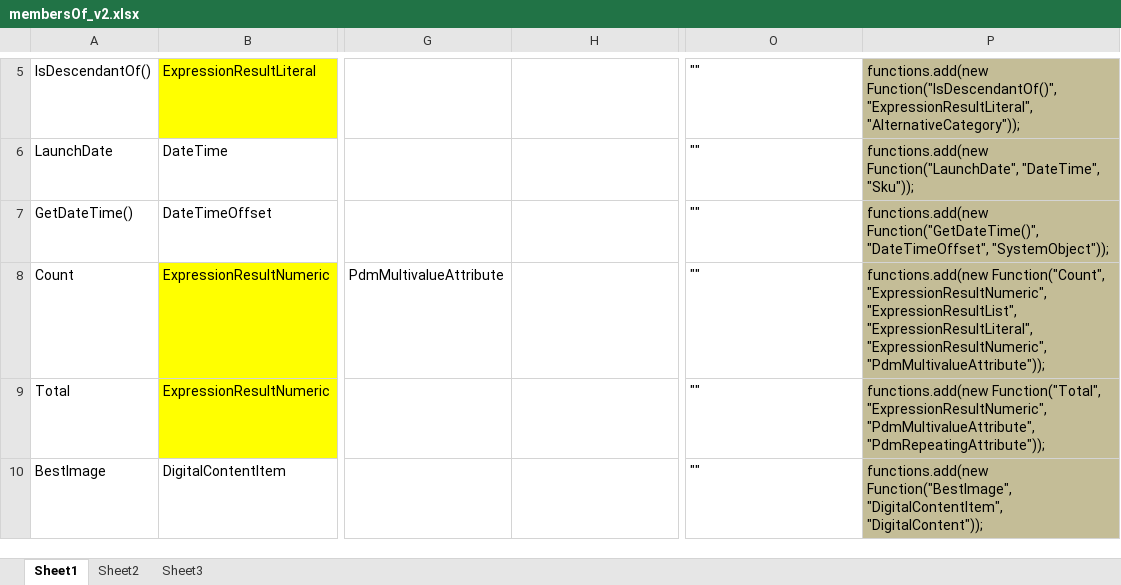
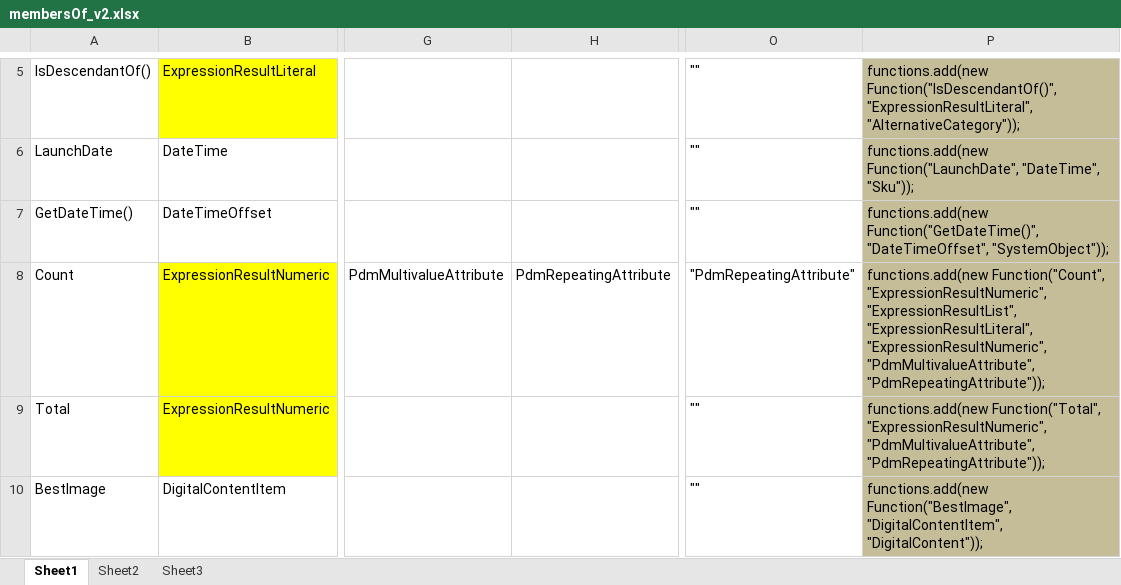
Before and after one commit to reheda/Tpad, an Excel workbook: membersOf_v2.xlsx, sheet Sheet1, drawn as a sheet; only a part is shown, gaps mark what is left out; values as stored, in another font and other column widths than the file's, no borders; the diff names each change by its address in the sheet, - before the commit and + after, or states it on an @@ line.

Commit message:
fix issue with invoking Count function on the Repeating Attribute

```diff
--- a/membersOf_v2.xlsx (sheet Sheet1)
+++ b/membersOf_v2.xlsx (sheet Sheet1)
-H8: (empty)
+H8: PdmRepeatingAttribute
-O8: ""
+O8: "PdmRepeatingAttribute"
-P8: …"ExpressionResultLiteral", "ExpressionResultNumeric", "PdmMultivalueAttribute"));
+P8: …"ExpressionResultLiteral", "ExpressionResultNumeric", "PdmMultivalueAttribute", "PdmRepeatingAttribute"));
```
Also changed, not shown: 3 other files.
